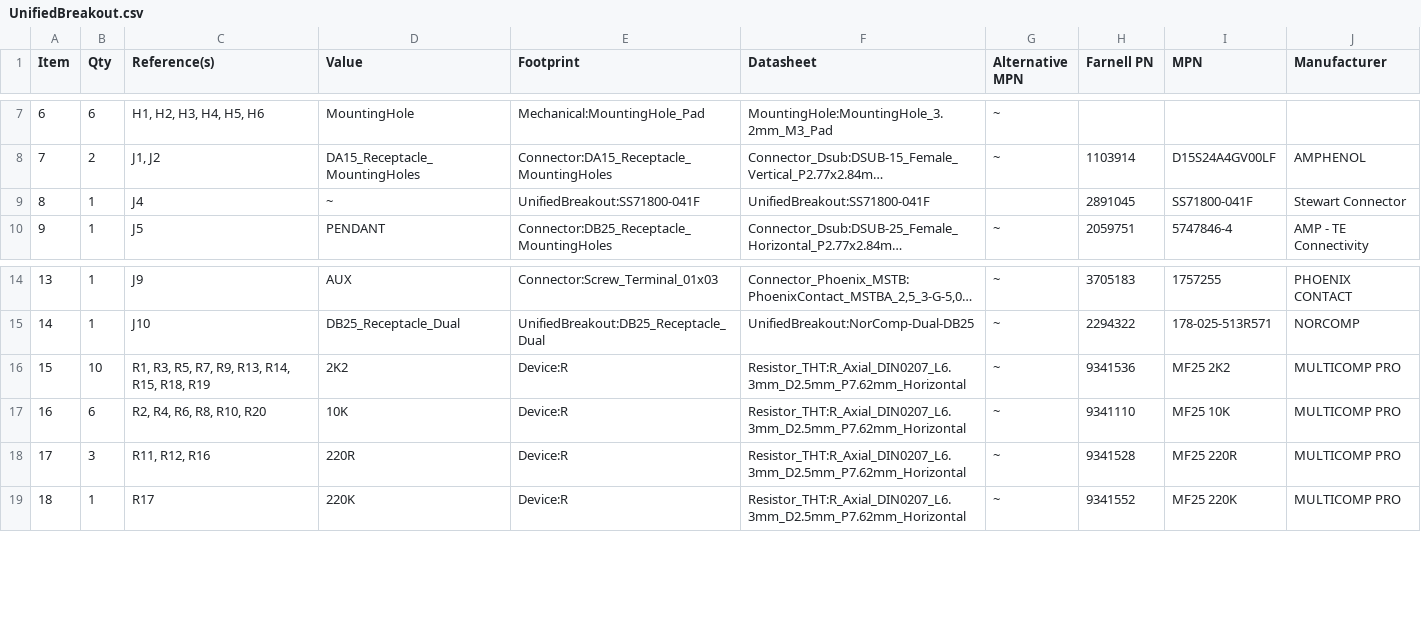
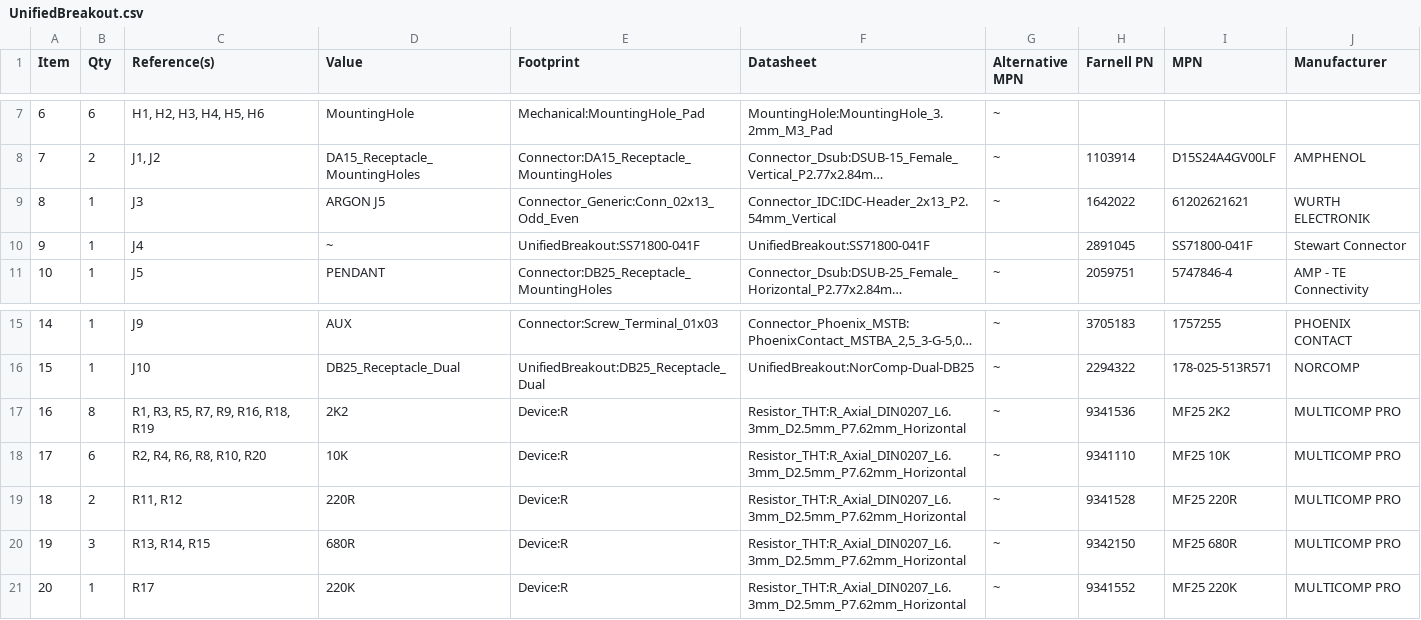
Before and after one commit to jamwaffles/CNCMachine, a CSV file: UnifiedBreakout/UnifiedBreakout/UnifiedBreakout.csv, drawn as a sheet; only a part is shown, gaps mark what is left out; long unchanged cells end in …; addresses are those after the commit; the diff names each change by its address in the sheet, - before the commit and + after, or states it on an @@ line.

```diff
--- a/UnifiedBreakout/UnifiedBreakout/UnifiedBreakout.csv
+++ b/UnifiedBreakout/UnifiedBreakout/UnifiedBreakout.csv
+row 9: 8 | 1 | J3 | ARGON J5 | Connector_Generic:Conn_02x13_Odd_Even | Connector_IDC:IDC-Header_2x13_P2.54mm_Vertical | ~ | 1642022 | 61202621621 | WURTH ELECTRONIK
@@ column A (Item) renumbered from row 10 down @@
-B17 (Qty): 10
+B17 (Qty): 8
-C17 (Reference(s)): R1, R3, R5, R7, R9, R13, R14, R15, R18, R19
+C17 (Reference(s)): R1, R3, R5, R7, R9, R16, R18, R19
-B19 (Qty): 3
+B19 (Qty): 2
-C19 (Reference(s)): R11, R12, R16
+C19 (Reference(s)): R11, R12
+row 20: 19 | 3 | R13, R14, R15 | 680R | Device:R | Resistor_THT:R_Axial_DIN0207_L6.3mm_D2.5mm_P7.62mm_Horizontal | ~ | 9342150 | MF25 680R | MULTICOMP PRO
```
Also changed, not shown: UnifiedBreakout/UnifiedBreakout/production/bom.csv, UnifiedBreakout/UnifiedBreakout/production/positions.csv, 16 other files.
